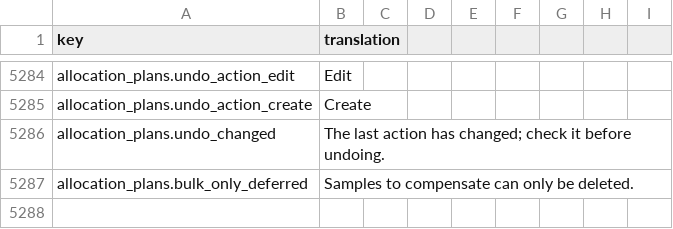
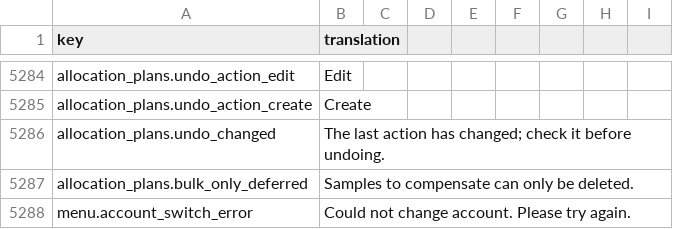
Before and after one commit to IgnacioFernandezSoriano/ONEMS, a CSV file: public/locales/en.csv, drawn as a sheet; only a part is shown, gaps mark what is left out; the diff names each change by its address in the sheet, - before the commit and + after, or states it on an @@ line.

```diff
--- a/public/locales/en.csv
+++ b/public/locales/en.csv
+row 5288: menu.account_switch_error | Could not change account. Please try again.
```
Also changed, not shown: public/locales/ar.csv, public/locales/es.csv, 9 other files.
